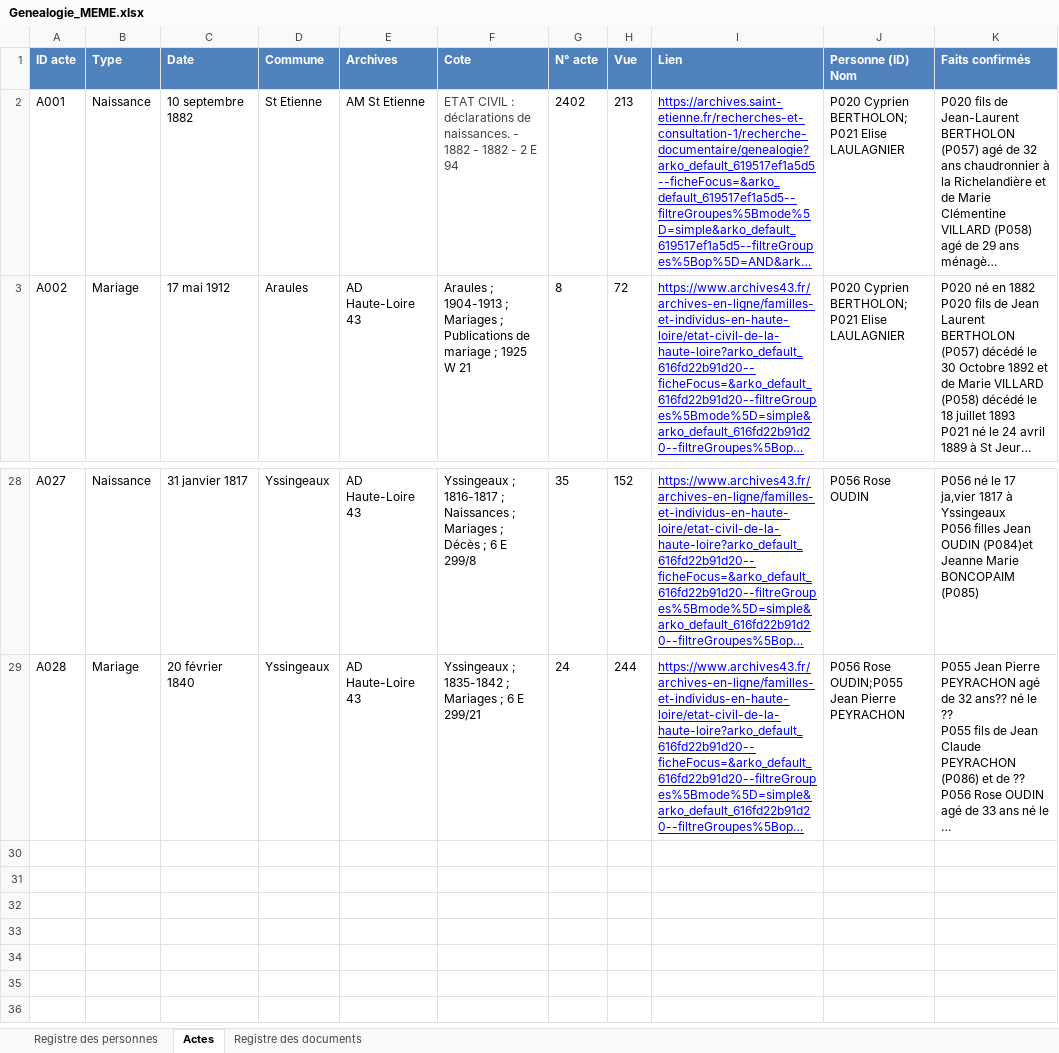
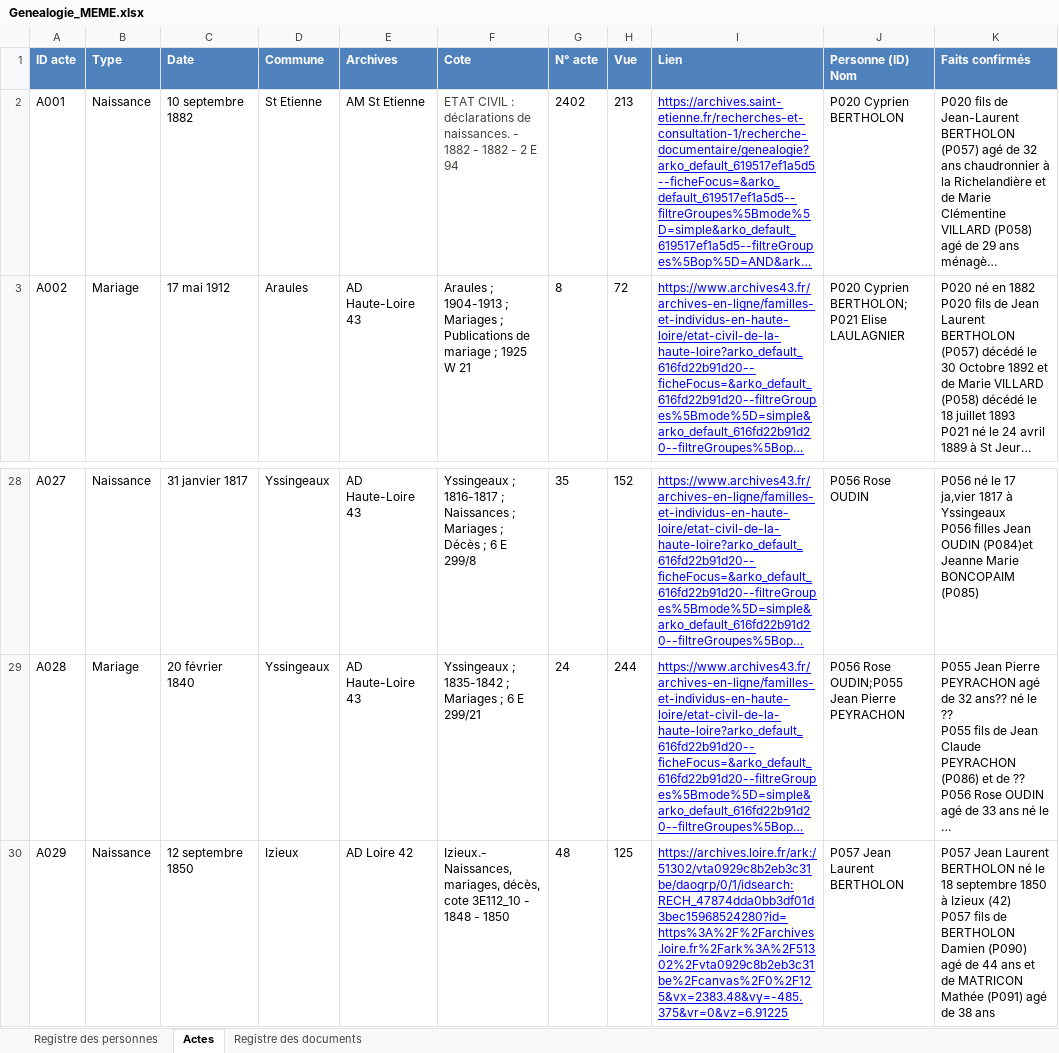
Before and after one commit to les-berthos/les-berthos, an Excel workbook: docs/Genealogie_MEME.xlsx, sheet Actes, drawn as a sheet; only a part is shown, gaps mark what is left out; long unchanged cells end in …; values as stored, in another font and other column widths than the file's, no borders; ↵ is a line break in a cell; the diff names each change by its address in the sheet, - before the commit and + after, or states it on an @@ line.

```diff
--- a/docs/Genealogie_MEME.xlsx (sheet Actes)
+++ b/docs/Genealogie_MEME.xlsx (sheet Actes)
-J2 (Personne (ID) Nom): P020 Cyprien BERTHOLON; P021 Elise LAULAGNIER
+J2 (Personne (ID) Nom): P020 Cyprien BERTHOLON
+row 30: A029 | Naissance | 12 septembre 1850 | Izieux | AD Loire 42 | Izieux.- Naissances, mariages, décès, cote 3E112_10 - 1848 - 1850 | 48 | 125 | https://archives.loire.fr/ark:/51302/vta0929c8b2eb3c31be/daogrp/0/1/idsearch:RECH_47874dda0bb3df01d3bec15968524280?id=https%3A%2F%2Farchives.loire.fr%2Fark%3A%2F51302%2Fvta0929c8b2eb3c31be%2Fcanvas%2F0%2F125&vx=2383.48&vy=-485.375&vr=0&vz=6.91225 | P057 Jean Laurent BERTHOLON | P057 Jean Laurent BERTHOLON né le 18 septembre 1850 à Izieux (42) ↵ P057 fils de BERTHOLON Damien (P090) agé de 44 ans et de MATRICON Mathée (P091) agé de 38 ans
```
Also changed, not shown: sheet Registre des personnes, formulas that keep their value.
